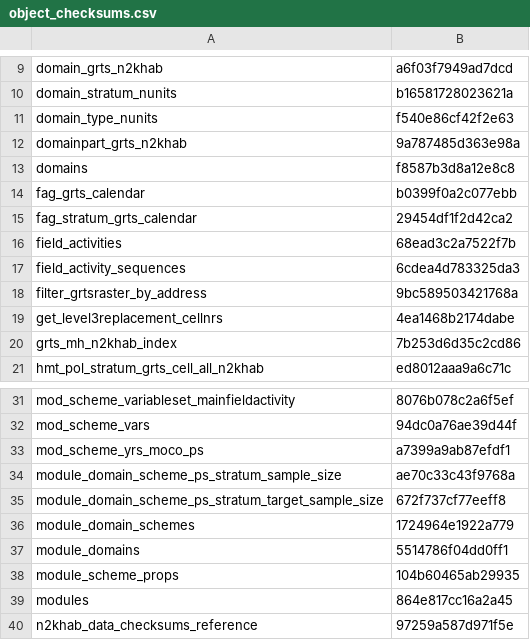
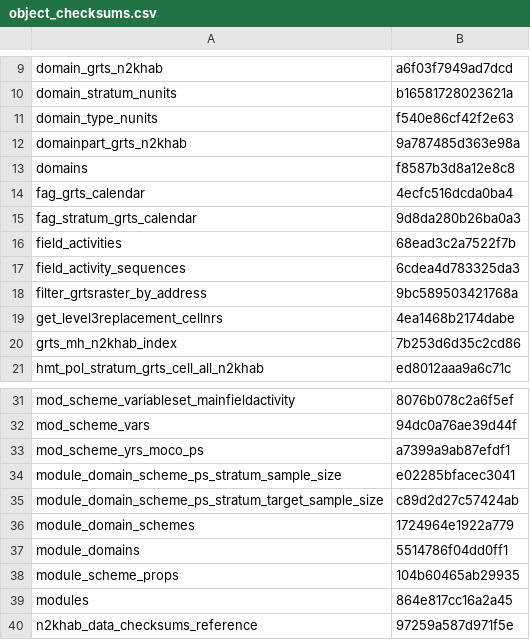
Before and after one commit to inbo/n2khab-mne-designs, a CSV file: 100_design_common/010_prototyping_sampling_and_revisit_design/data/text/results/object_checksums.csv, drawn as a sheet; only a part is shown, gaps mark what is left out; the diff covers the shown part only.

```diff
--- a/100_design_common/010_prototyping_sampling_and_revisit_design/data/text/results/object_checksums.csv
+++ b/100_design_common/010_prototyping_sampling_and_revisit_design/data/text/results/object_checksums.csv
@@ -13,4 +13,4 @@ domainpart_grts_n2khab,9a787485d363e98a
 domains,f8587b3d8a12e8c8
-fag_grts_calendar,b0399f0a2c077ebb
-fag_stratum_grts_calendar,29454df1f2d42ca2
+fag_grts_calendar,4ecfc516dcda0ba4
+fag_stratum_grts_calendar,9d8da280b26ba0a3
 field_activities,68ead3c2a7522f7b
@@ -33,4 +33,4 @@ mod_scheme_vars,94dc0a76ae39d44f
 mod_scheme_yrs_moco_ps,a7399a9ab87efdf1
-module_domain_scheme_ps_stratum_sample_size,ae70c33c43f9768a
-module_domain_scheme_ps_stratum_target_sample_size,672f737cf77eeff8
+module_domain_scheme_ps_stratum_sample_size,e02285bfacec3041
+module_domain_scheme_ps_stratum_target_sample_size,c89d2d27c57424ab
 module_domain_schemes,1724964e1922a779
```
Also changed, not shown: 16 edited cells elsewhere in this file, 100_design_common/010_prototyping_sampling_and_revisit_design/data/text/intermediate/stratum_sppost_ps_virtpaneladdr.tsv, 4 other files.
